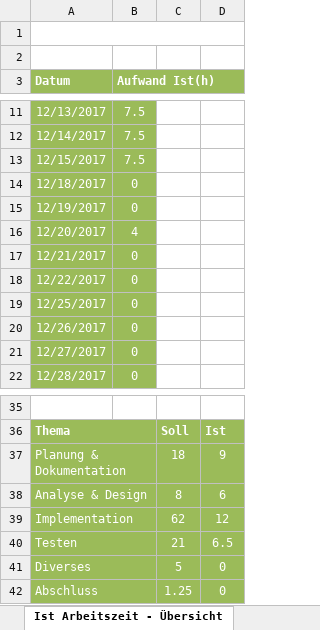
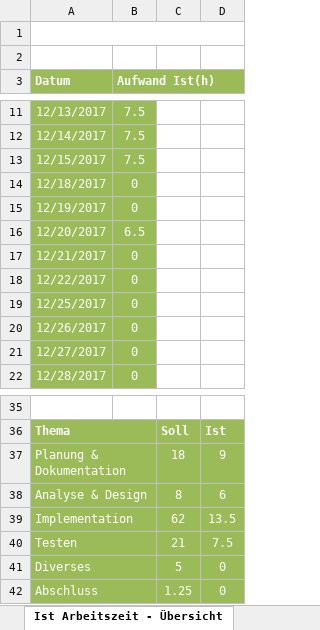
Before and after one commit to Zuloi/cobro, an Excel workbook: doc/Zeitplanung-1.xlsx, sheet Ist Arbeitszeit - Übersicht, drawn as a sheet; only a part is shown, gaps mark what is left out; values as stored, in another font and other column widths than the file's, no borders; charts and pictures not drawn; the diff names each change by its address in the sheet, - before the commit and + after, or states it on an @@ line.

```diff
--- a/doc/Zeitplanung-1.xlsx (sheet Ist Arbeitszeit - Übersicht)
+++ b/doc/Zeitplanung-1.xlsx (sheet Ist Arbeitszeit - Übersicht)
-B16 (Aufwand Ist(h)): 4
+B16 (Aufwand Ist(h)): 6.5
-D39: 12
+D39: 13.5
-D40: 6.5
+D40: 7.5
```
Also changed, not shown: sheet Zeitplanung, charts or pictures, 4 other files.
